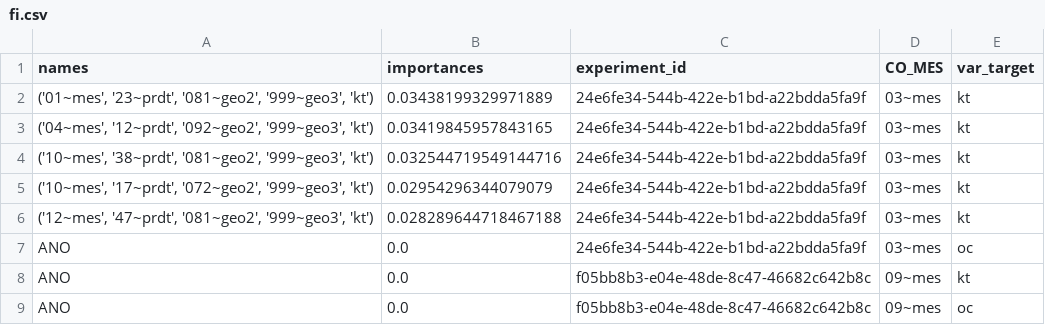
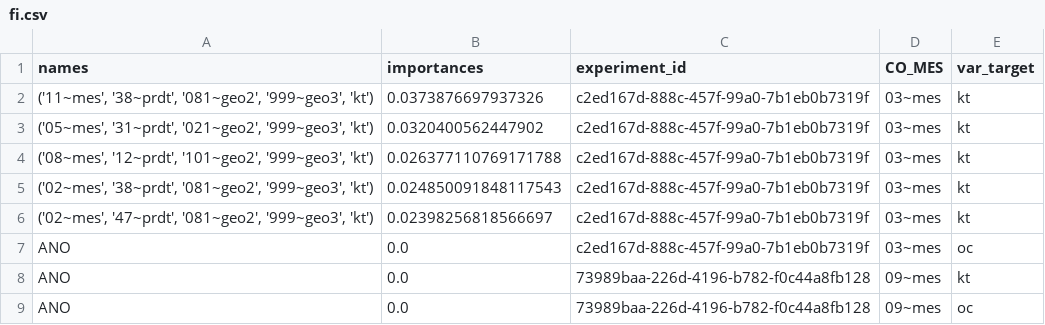
Before and after one commit to QuantImportBrazil/cplx_port_pr_paises_fora_do_golfo_persico_graos_ficut3_feateng1_fi_cut_reduc0.001_fev_26, a CSV file: fi.csv, drawn as a sheet.

```diff
--- a/fi.csv
+++ b/fi.csv
@@ -1,9 +1,9 @@
 names,importances,experiment_id,CO_MES,var_target
-"('01~mes', '23~prdt', '081~geo2', '999~geo3', 'kt')",0.03438199329971889,24e6fe34-544b-422e-b1bd-a22bdda5fa9f,03~mes,kt
-"('04~mes', '12~prdt', '092~geo2', '999~geo3', 'kt')",0.03419845957843165,24e6fe34-544b-422e-b1bd-a22bdda5fa9f,03~mes,kt
-"('10~mes', '38~prdt', '081~geo2', '999~geo3', 'kt')",0.032544719549144716,24e6fe34-544b-422e-b1bd-a22bdda5fa9f,03~mes,kt
-"('10~mes', '17~prdt', '072~geo2', '999~geo3', 'kt')",0.02954296344079079,24e6fe34-544b-422e-b1bd-a22bdda5fa9f,03~mes,kt
-"('12~mes', '47~prdt', '081~geo2', '999~geo3', 'kt')",0.028289644718467188,24e6fe34-544b-422e-b1bd-a22bdda5fa9f,03~mes,kt
-ANO,0.0,24e6fe34-544b-422e-b1bd-a22bdda5fa9f,03~mes,oc
-ANO,0.0,f05bb8b3-e04e-48de-8c47-46682c642b8c,09~mes,kt
-ANO,0.0,f05bb8b3-e04e-48de-8c47-46682c642b8c,09~mes,oc
+"('11~mes', '38~prdt', '081~geo2', '999~geo3', 'kt')",0.0373876697937326,c2ed167d-888c-457f-99a0-7b1eb0b7319f,03~mes,kt
+"('05~mes', '31~prdt', '021~geo2', '999~geo3', 'kt')",0.0320400562447902,c2ed167d-888c-457f-99a0-7b1eb0b7319f,03~mes,kt
+"('08~mes', '12~prdt', '101~geo2', '999~geo3', 'kt')",0.026377110769171788,c2ed167d-888c-457f-99a0-7b1eb0b7319f,03~mes,kt
+"('02~mes', '38~prdt', '081~geo2', '999~geo3', 'kt')",0.024850091848117543,c2ed167d-888c-457f-99a0-7b1eb0b7319f,03~mes,kt
+"('02~mes', '47~prdt', '081~geo2', '999~geo3', 'kt')",0.02398256818566697,c2ed167d-888c-457f-99a0-7b1eb0b7319f,03~mes,kt
+ANO,0.0,c2ed167d-888c-457f-99a0-7b1eb0b7319f,03~mes,oc
+ANO,0.0,73989baa-226d-4196-b782-f0c44a8fb128,09~mes,kt
+ANO,0.0,73989baa-226d-4196-b782-f0c44a8fb128,09~mes,oc
```
Also changed, not shown: df_experimentos.csv, results.csv, 5 other files.
